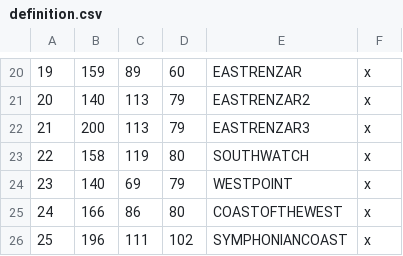
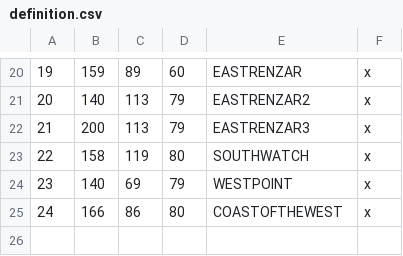
Before and after one commit to marsasgrg/Renatus, a CSV file: map_data/definition.csv, drawn as a sheet; only a part is shown, gaps mark what is left out; the diff names each change by its address in the sheet, - before the commit and + after, or states it on an @@ line.

```diff
--- a/map_data/definition.csv
+++ b/map_data/definition.csv
-row 26: 25 | 196 | 111 | 102 | SYMPHONIANCOAST | x
```
Also changed, not shown: 18 other files.
